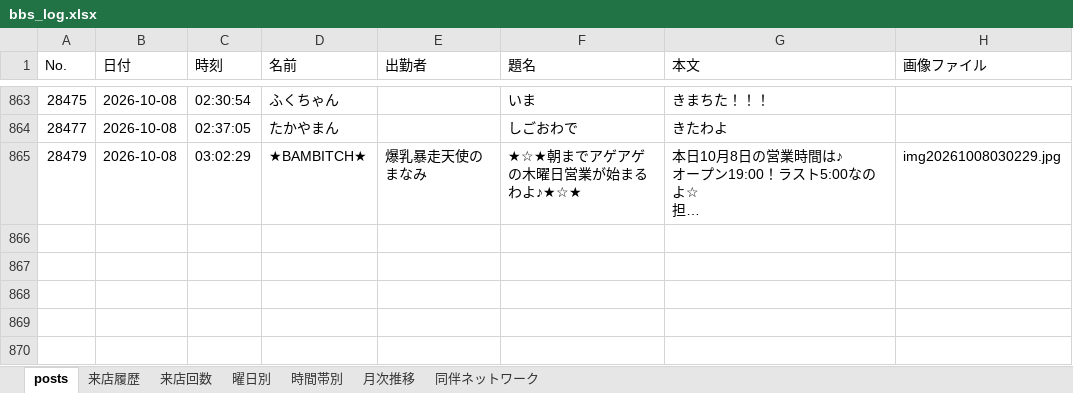
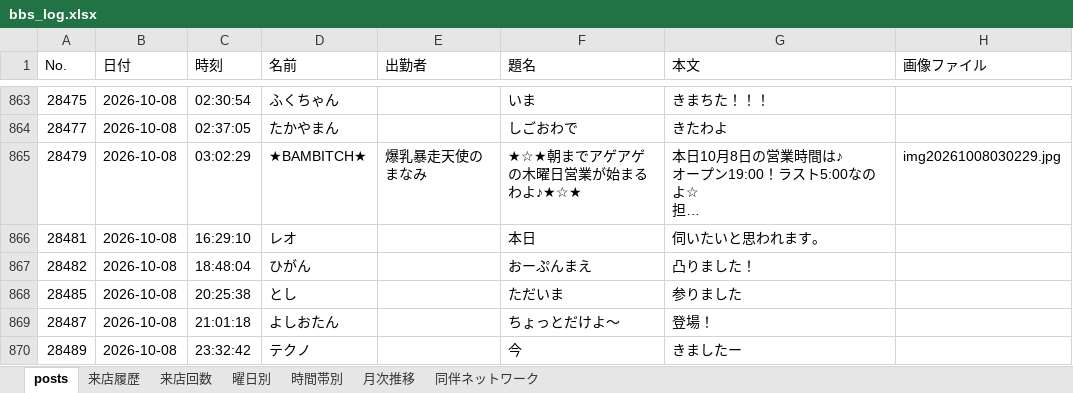
Before and after one commit to satoshiroid/bambitch-bbs-archiver, an Excel workbook: bbs_log.xlsx, sheet posts, drawn as a sheet; only a part is shown, gaps mark what is left out; long unchanged cells end in …; values as stored, in another font and other column widths than the file's, no borders; the diff covers the shown part only; the diff names each change by its address in the sheet, - before the commit and + after, or states it on an @@ line.

```diff
--- a/bbs_log.xlsx (sheet posts)
+++ b/bbs_log.xlsx (sheet posts)
+row 866: 28481 | 2026-10-08 | 16:29:10 | レオ |  | 本日 | 伺いたいと思われます。
+row 867: 28482 | 2026-10-08 | 18:48:04 | ひがん |  | おーぷんまえ | 凸りました！
+row 868: 28485 | 2026-10-08 | 20:25:38 | とし |  | ただいま | 参りました
+row 869: 28487 | 2026-10-08 | 21:01:18 | よしおたん |  | ちょっとだけよ〜 | 登場！
+row 870: 28489 | 2026-10-08 | 23:32:42 | テクノ |  | 今 | きましたー
```
Also changed, not shown: 4 added rows elsewhere in this sheet, sheet 来店履歴, sheet 来店回数, sheet 時間帯別, sheet 曜日別, sheet 月次推移, 1 other file.
